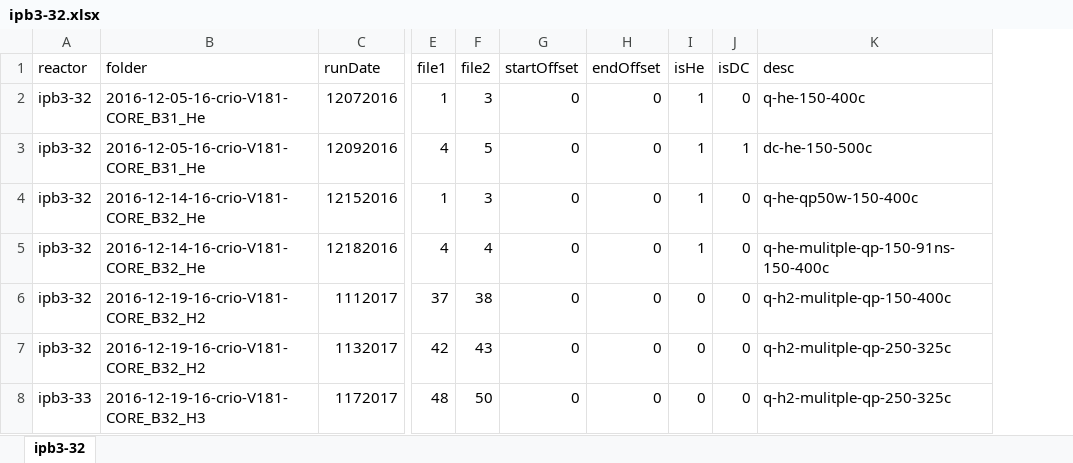
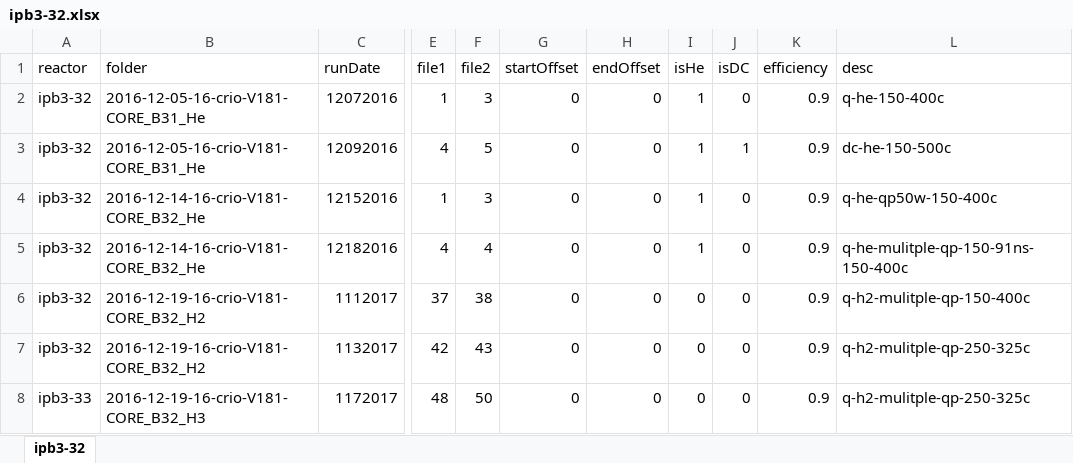
Before and after one commit to jliu4/BE, an Excel workbook: matlab/ipb3-32.xlsx, sheet ipb3-32, drawn as a sheet; only a part is shown, gaps mark what is left out; values as stored, in another font and other column widths than the file's, no borders; the diff names each change by its address in the sheet, - before the commit and + after, or states it on an @@ line.

```diff
--- a/matlab/ipb3-32.xlsx (sheet ipb3-32)
+++ b/matlab/ipb3-32.xlsx (sheet ipb3-32)
+column K (efficiency), rows 2-8: all 0.9
```
Also changed, not shown: matlab/ipb1-30.xlsx, matlab/ipb3-37.xlsx, 10 other files.
